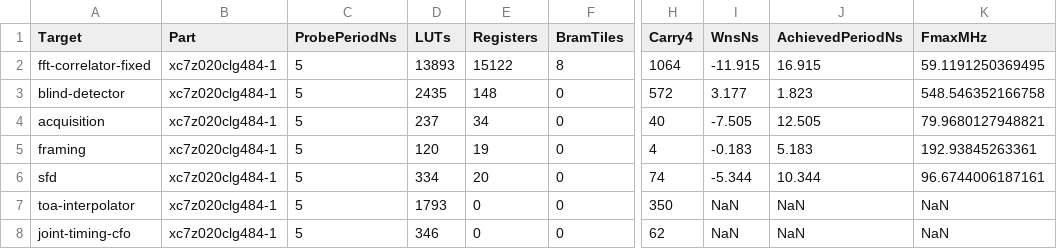
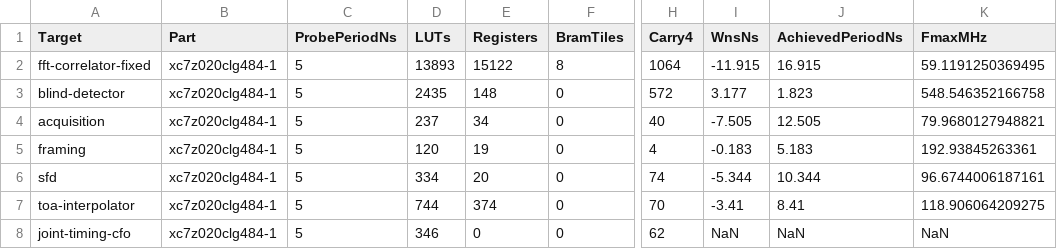
Before and after one commit to Lay007/zynq-lora-phy-positioning, a CSV file: docs/data/simulink-m3-synthesis.csv, drawn as a sheet; only a part is shown, gaps mark what is left out; the diff names each change by its address in the sheet, - before the commit and + after, or states it on an @@ line.

```diff
--- a/docs/data/simulink-m3-synthesis.csv
+++ b/docs/data/simulink-m3-synthesis.csv
-D7 (LUTs): 1793
+D7 (LUTs): 744
-E7 (Registers): 0
+E7 (Registers): 374
-H7 (Carry4): 350
+H7 (Carry4): 70
-I7 (WnsNs): NaN
+I7 (WnsNs): -3.41
-J7 (AchievedPeriodNs): NaN
+J7 (AchievedPeriodNs): 8.41
-K7 (FmaxMHz): NaN
+K7 (FmaxMHz): 118.906064209275
```
Also changed, not shown: docs/data/simulink-m3-hdl-generation.csv, 10 other files.
